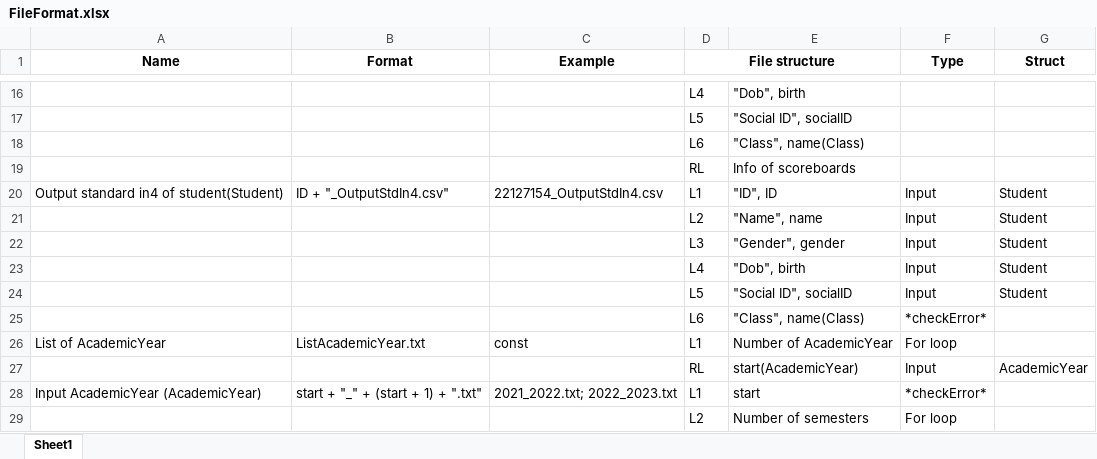
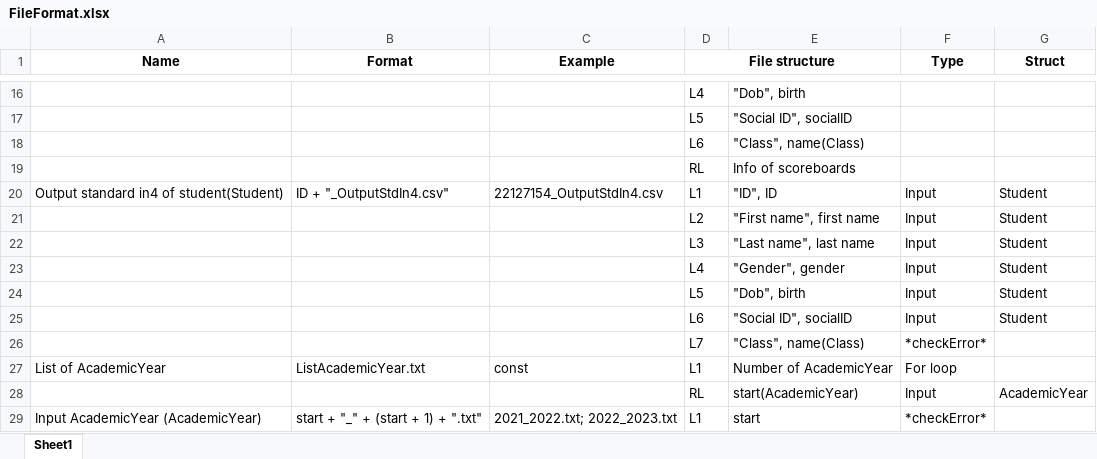
Before and after one commit to hydroshiba/csc10002-coursemgr, an Excel workbook: Data/FileFormat.xlsx, sheet Sheet1, drawn as a sheet; only a part is shown, gaps mark what is left out; the shorter side is filled out with more unchanged rows; values as stored, in another font and other column widths than the file's, no borders; addresses are those after the commit; the diff names each change by its address in the sheet, - before the commit and + after, or states it on an @@ line.

Commit message:
Change format data, add new file Output list of students

```diff
--- a/Data/FileFormat.xlsx (sheet Sheet1)
+++ b/Data/FileFormat.xlsx (sheet Sheet1)
-E21: "Name", name
+E21: "First name", first name
+row 22:  |  |  | L3 | "Last name", last name | Input | Student
-D23 (File structure): L3
+D23 (File structure): L4
-D24 (File structure): L4
+D24 (File structure): L5
-D25 (File structure): L5
+D25 (File structure): L6
-D26 (File structure): L6
+D26 (File structure): L7
```
Also changed, not shown: 2 other files.
